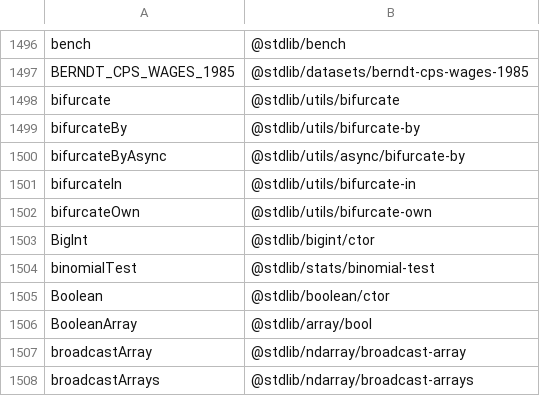
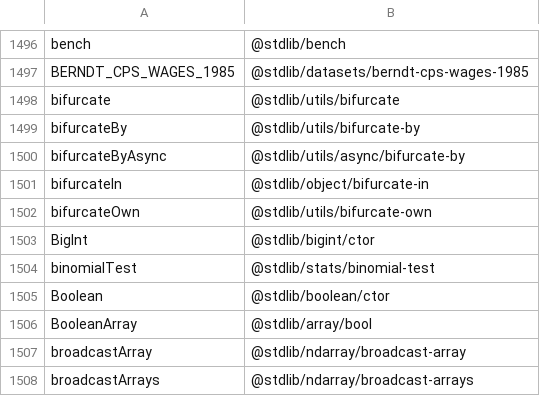
Before and after one commit to stdlib-js/namespace-alias2pkg, a CSV file: data/data.csv, drawn as a sheet; only a part is shown, gaps mark what is left out.

```diff
--- a/data/data.csv
+++ b/data/data.csv
@@ -1500,3 +1500,3 @@ bifurcateBy,"@stdlib/utils/bifurcate-by"
 bifurcateByAsync,"@stdlib/utils/async/bifurcate-by"
-bifurcateIn,"@stdlib/utils/bifurcate-in"
+bifurcateIn,"@stdlib/object/bifurcate-in"
 bifurcateOwn,"@stdlib/utils/bifurcate-own"
```
Also changed, not shown: 1 other file.
